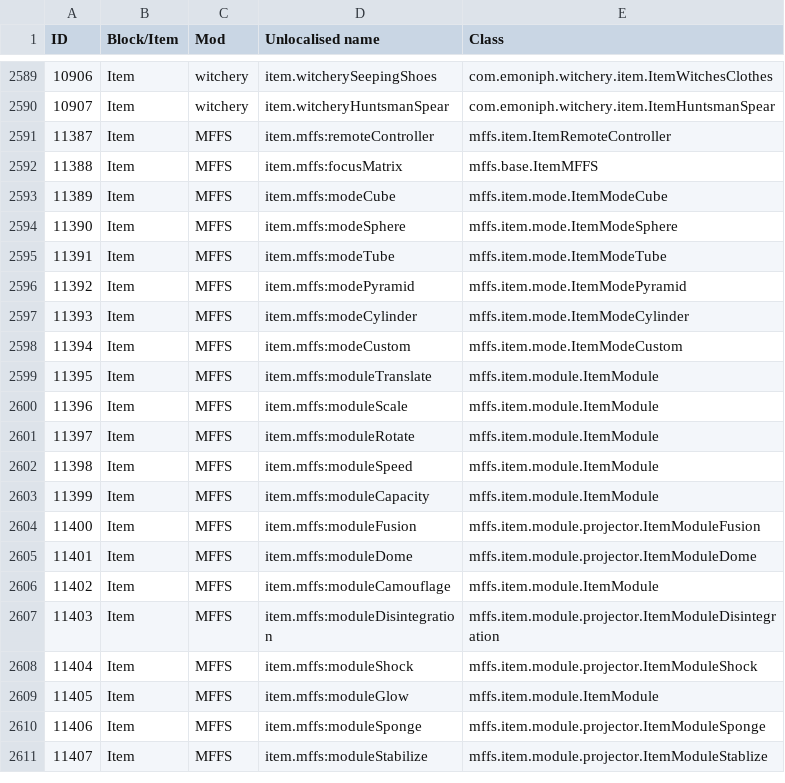
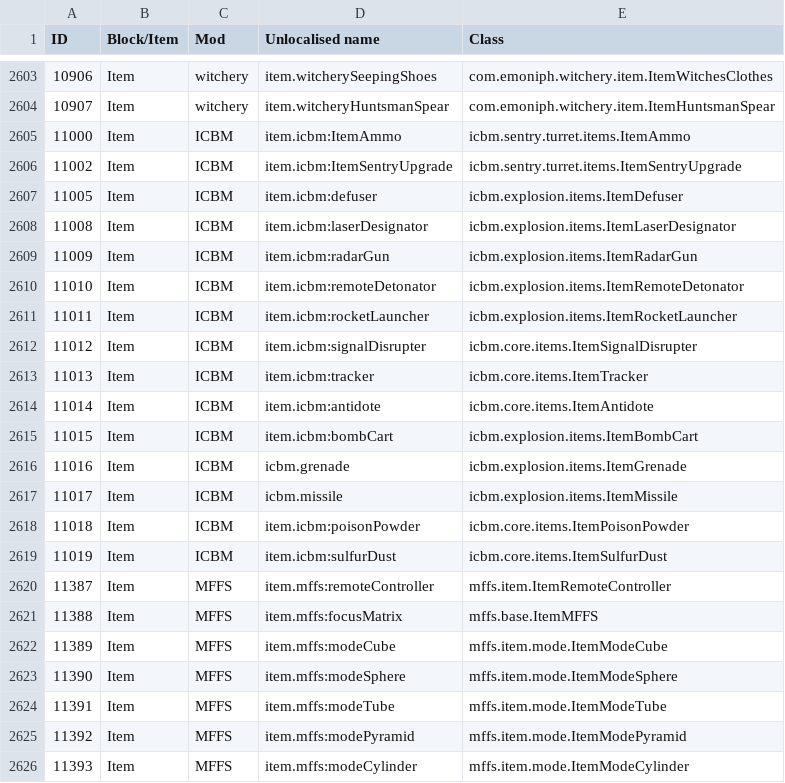
Before and after one commit to Resonant-Rise/ResonantRiseV2, a CSV file: IDMaps/item.csv, drawn as a sheet; only a part is shown, gaps mark what is left out; the shorter side is filled out with more unchanged rows; the diff covers the shown part only; the diff names each change by its address in the sheet, - before the commit and + after, or states it on an @@ line.

Commit message:
Updated and reintegrated ICBM support
For now, only for the dev version. This is intended to be used for YogsComp 2.8.

```diff
--- a/IDMaps/item.csv
+++ b/IDMaps/item.csv
+row 2605: 11000 | Item | ICBM | item.icbm:ItemAmmo | icbm.sentry.turret.items.ItemAmmo
+row 2606: 11002 | Item | ICBM | item.icbm:ItemSentryUpgrade | icbm.sentry.turret.items.ItemSentryUpgrade
+row 2607: 11005 | Item | ICBM | item.icbm:defuser | icbm.explosion.items.ItemDefuser
+row 2608: 11008 | Item | ICBM | item.icbm:laserDesignator | icbm.explosion.items.ItemLaserDesignator
+row 2609: 11009 | Item | ICBM | item.icbm:radarGun | icbm.explosion.items.ItemRadarGun
+row 2610: 11010 | Item | ICBM | item.icbm:remoteDetonator | icbm.explosion.items.ItemRemoteDetonator
+row 2611: 11011 | Item | ICBM | item.icbm:rocketLauncher | icbm.explosion.items.ItemRocketLauncher
+row 2612: 11012 | Item | ICBM | item.icbm:signalDisrupter | icbm.core.items.ItemSignalDisrupter
+row 2613: 11013 | Item | ICBM | item.icbm:tracker | icbm.core.items.ItemTracker
+row 2614: 11014 | Item | ICBM | item.icbm:antidote | icbm.core.items.ItemAntidote
+row 2615: 11015 | Item | ICBM | item.icbm:bombCart | icbm.explosion.items.ItemBombCart
+row 2616: 11016 | Item | ICBM | icbm.grenade | icbm.explosion.items.ItemGrenade
+row 2617: 11017 | Item | ICBM | icbm.missile | icbm.explosion.items.ItemMissile
+row 2618: 11018 | Item | ICBM | item.icbm:poisonPowder | icbm.core.items.ItemPoisonPowder
+row 2619: 11019 | Item | ICBM | item.icbm:sulfurDust | icbm.core.items.ItemSulfurDust
```
Also changed, not shown: 14 added rows elsewhere in this file, IDMaps/potion.csv, 1 other file.
